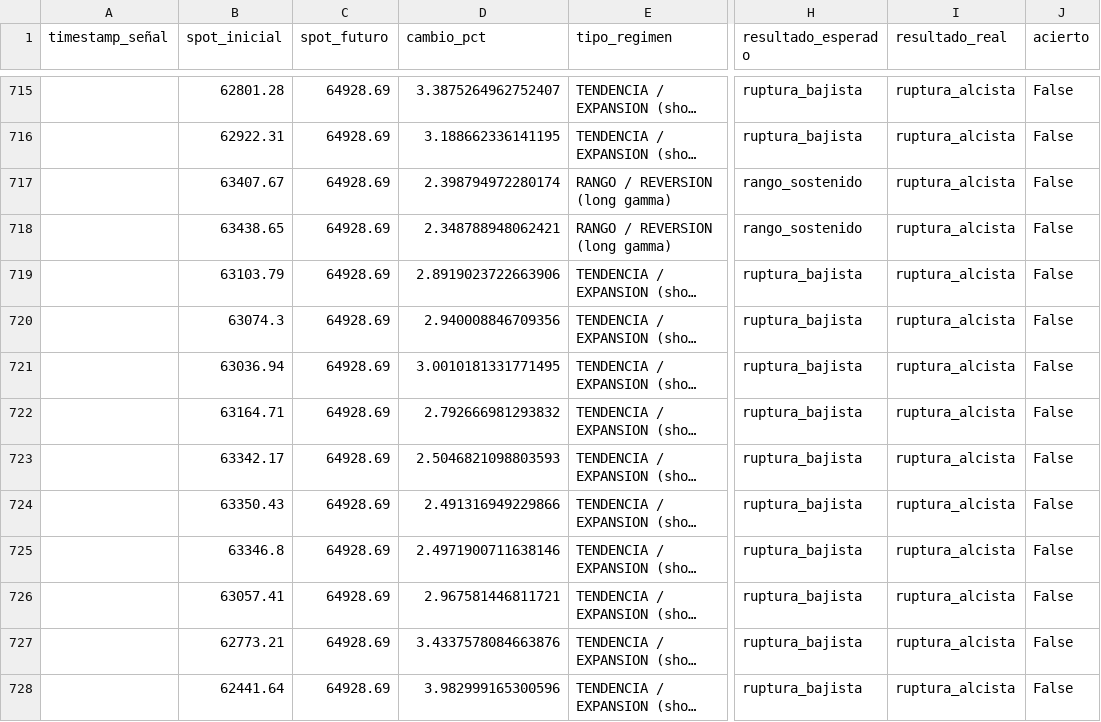
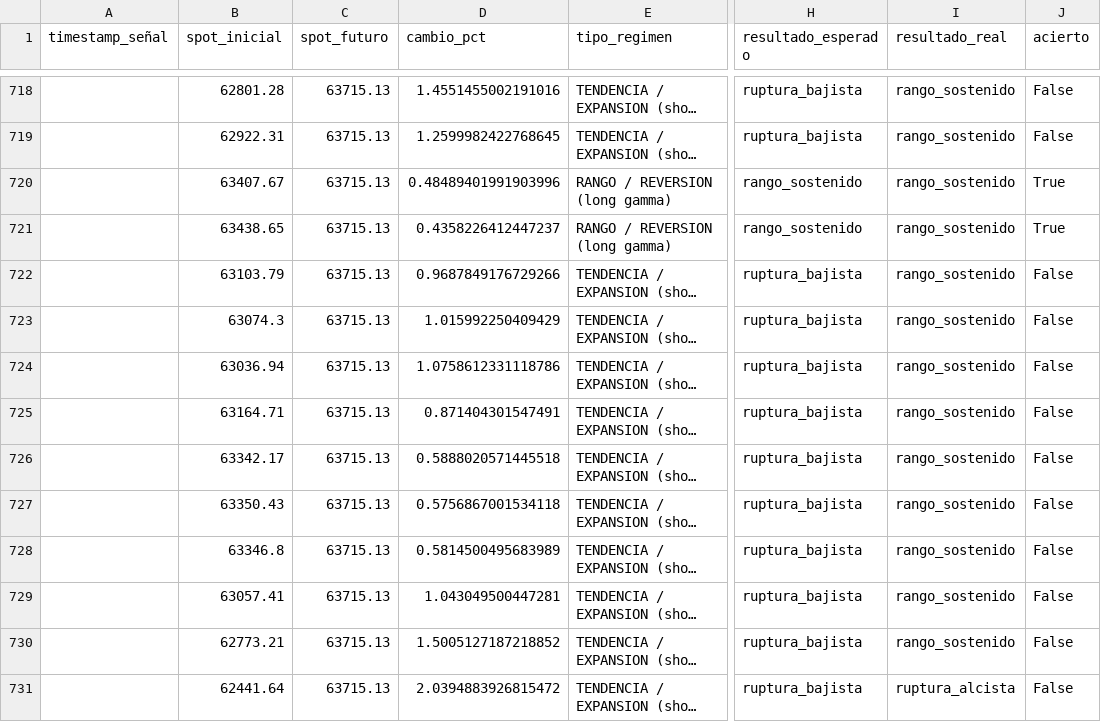
Before and after one commit to Alezmee/btc-quant-gex, a CSV file: data/forward_test_resultados.csv, drawn as a sheet; only a part is shown, gaps mark what is left out; long unchanged cells end in …; addresses are those after the commit; the diff covers the shown part only; the diff names each change by its address in the sheet, - before the commit and + after, or states it on an @@ line.

```diff
--- a/data/forward_test_resultados.csv
+++ b/data/forward_test_resultados.csv
-C718:C731 (spot_futuro): 64928.69
+C718:C731 (spot_futuro): 63715.13
-D718 (cambio_pct): 3.3875264962752407
+D718 (cambio_pct): 1.4551455002191016
-I718:I730 (resultado_real): ruptura_alcista
+I718:I730 (resultado_real): rango_sostenido
-D719 (cambio_pct): 3.188662336141195
+D719 (cambio_pct): 1.2599982422768645
-D720 (cambio_pct): 2.398794972280174
+D720 (cambio_pct): 0.48489401991903996
-J720:J721 (acierto): False
+J720:J721 (acierto): True
-D721 (cambio_pct): 2.348788948062421
+D721 (cambio_pct): 0.4358226412447237
-D722 (cambio_pct): 2.8919023722663906
+D722 (cambio_pct): 0.9687849176729266
-D723 (cambio_pct): 2.940008846709356
+D723 (cambio_pct): 1.015992250409429
-D724 (cambio_pct): 3.0010181331771495
+D724 (cambio_pct): 1.0758612331118786
-D725 (cambio_pct): 2.792666981293832
+D725 (cambio_pct): 0.871404301547491
-D726 (cambio_pct): 2.5046821098803593
+D726 (cambio_pct): 0.5888020571445518
-D727 (cambio_pct): 2.491316949229866
+D727 (cambio_pct): 0.5756867001534118
-D728 (cambio_pct): 2.4971900711638146
+D728 (cambio_pct): 0.5814500495683989
-D729 (cambio_pct): 2.967581446811721
+D729 (cambio_pct): 1.043049500447281
-D730 (cambio_pct): 3.4337578084663876
+D730 (cambio_pct): 1.5005127187218852
-D731 (cambio_pct): 3.982999165300596
+D731 (cambio_pct): 2.0394883926815472
```
Also changed, not shown: 3 added rows and 121 edited cells elsewhere in this file, data/historico_snapshots.csv.
